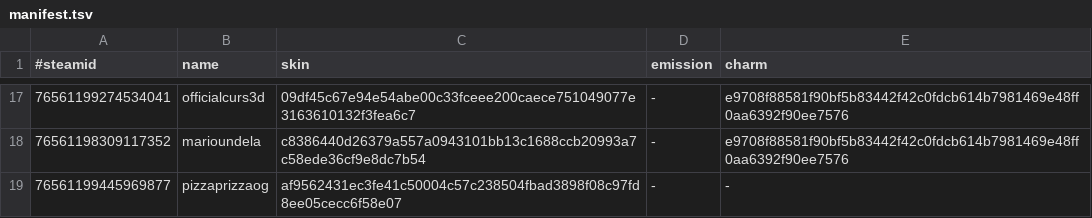
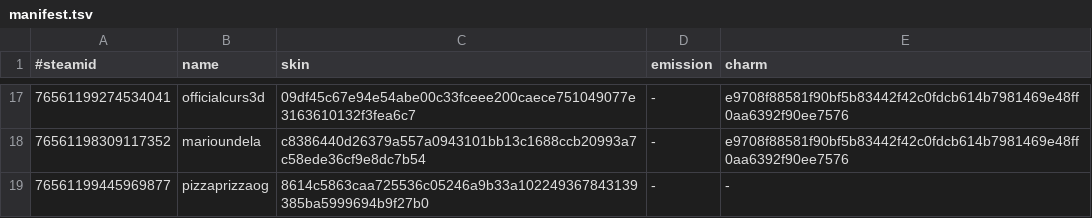
Before and after one commit to d1ll3x3/charm-skins-data, a TSV file: api/manifest.tsv, drawn as a sheet; only a part is shown, gaps mark what is left out.

Commit message:
Update manifest

```diff
--- a/api/manifest.tsv
+++ b/api/manifest.tsv
@@ -18,2 +18,2 @@
 76561198309117352	marioundela	c8386440d26379a557a0943101bb13c1688ccb20993a7c58ede36cf9e8dc7b54	-	e9708f88581f90bf5b83442f42c0fdcb614b7981469e48ff0aa6392f90ee7576
-76561199445969877	pizzaprizzaog	af9562431ec3fe41c50004c57c238504fbad3898f08c97fd8ee05cecc6f58e07	-	-
+76561199445969877	pizzaprizzaog	8614c5863caa725536c05246a9b33a102249367843139385ba5999694b9f27b0	-	-
```
